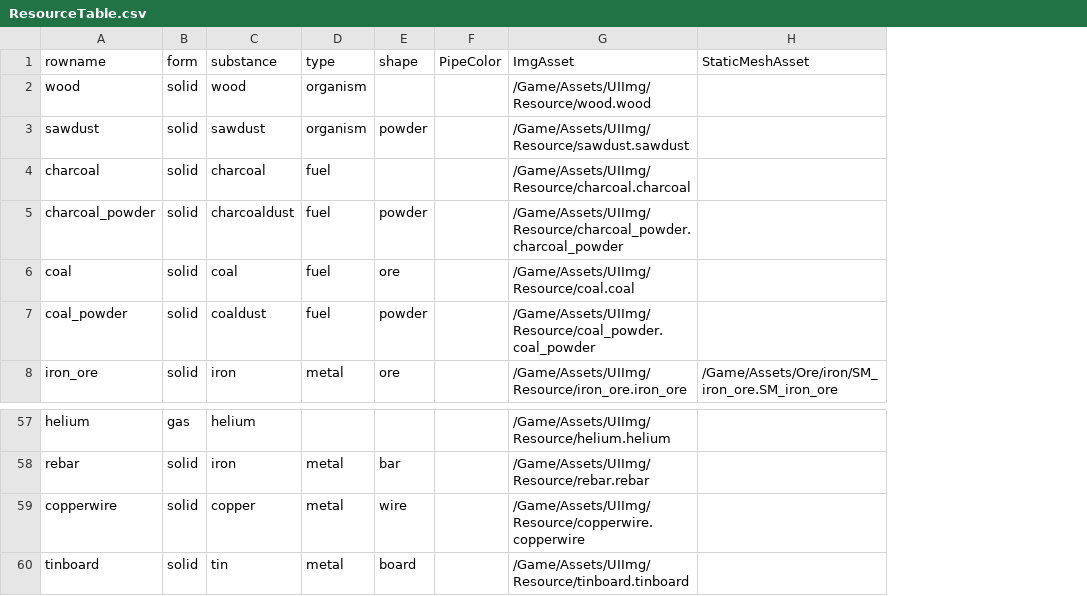
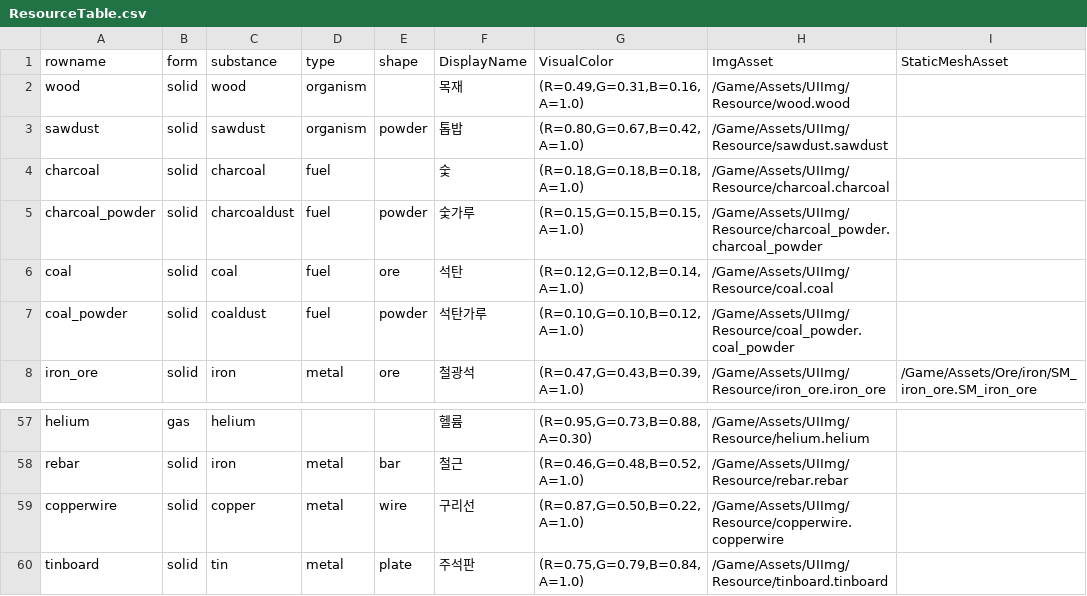
Before and after one commit to PU3-Lab/factory-space, a CSV file: frontend/Source/Wanted_Factory/Data/ResourceTable.csv, drawn as a sheet; only a part is shown, gaps mark what is left out; removed rows and columns are numbered as before the commit, all else as after; the diff names each change by its address in the sheet, - before the commit and + after, or states it on an @@ line.

```diff
--- a/frontend/Source/Wanted_Factory/Data/ResourceTable.csv
+++ b/frontend/Source/Wanted_Factory/Data/ResourceTable.csv
-column F (PipeColor), empty
+column F (DisplayName), rows 2-8: 목재 | 톱밥 | 숯 | 숯가루 | 석탄 | 석탄가루 | 철광석; rows 57-60: 헬륨 | 철근 | 구리선 | 주석판
+column G (VisualColor), rows 2-8: (R=0.49,G=0.31,B=0.16,A=1.0) | (R=0.80,G=0.67,B=0.42,A=1.0) | (R=0.18,G=0.18,B=0.18,A=1.0) | (R=0.15,G=0.15,B=0.15,A=1.0) | (R=0.12,G=0.12,B=0.14,A=1.0) | (R=0.10,G=0.10,B=0.12,A=1.0) | (R=0.47,G=0.43,B=0.39,A=1.0); rows 57-60: (R=0.95,G=0.73,B=0.88,A=0.30) | (R=0.46,G=0.48,B=0.52,A=1.0) | (R=0.87,G=0.50,B=0.22,A=1.0) | (R=0.75,G=0.79,B=0.84,A=1.0)
-E60 (shape): board
+E60 (shape): plate
```
Also changed, not shown: frontend/Source/Wanted_Factory/Data/MachineTable.csv, 15 other files.
